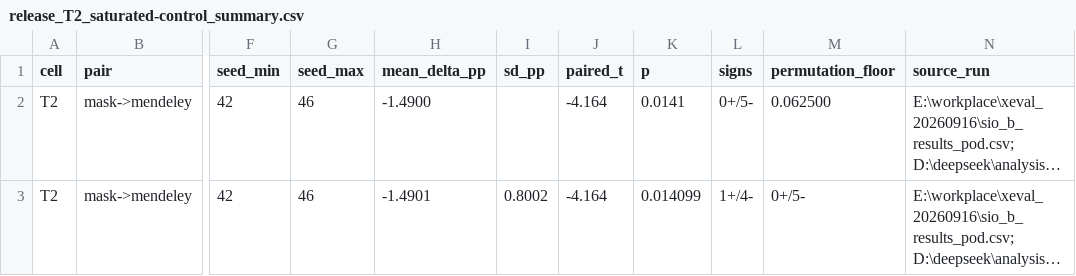
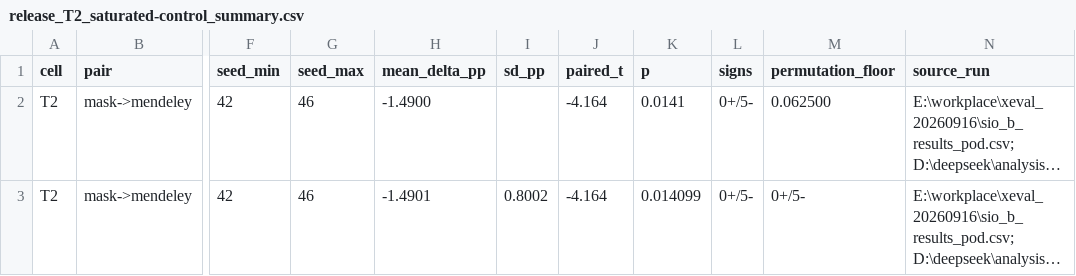
Before and after one commit to YBP2005/P2, a CSV file: 02_release_data/release_T2_saturated-control_summary.csv, drawn as a sheet; only a part is shown, gaps mark what is left out; long unchanged cells end in …; the diff names each change by its address in the sheet, - before the commit and + after, or states it on an @@ line.

Commit message:
Complete the T2 endpoint correction: the corrected test_best_epoch row's signs field is 0+/5- (it had been left at the erroneous 1+/4-), in both the released table and the README restatement; MANIFEST recomputed. verify_release.py -> VERIFY: OK (375 files).

```diff
--- a/02_release_data/release_T2_saturated-control_summary.csv
+++ b/02_release_data/release_T2_saturated-control_summary.csv
-L3 (signs): 1+/4-
+L3 (signs): 0+/5-
```
Also changed, not shown: MANIFEST_sha256.csv, 1 other file.
